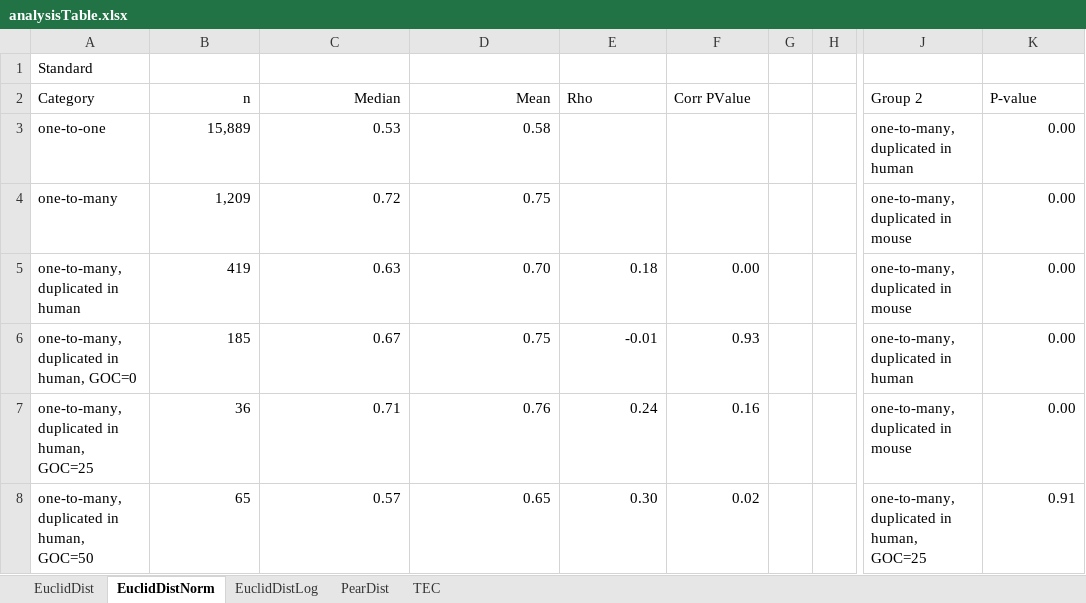
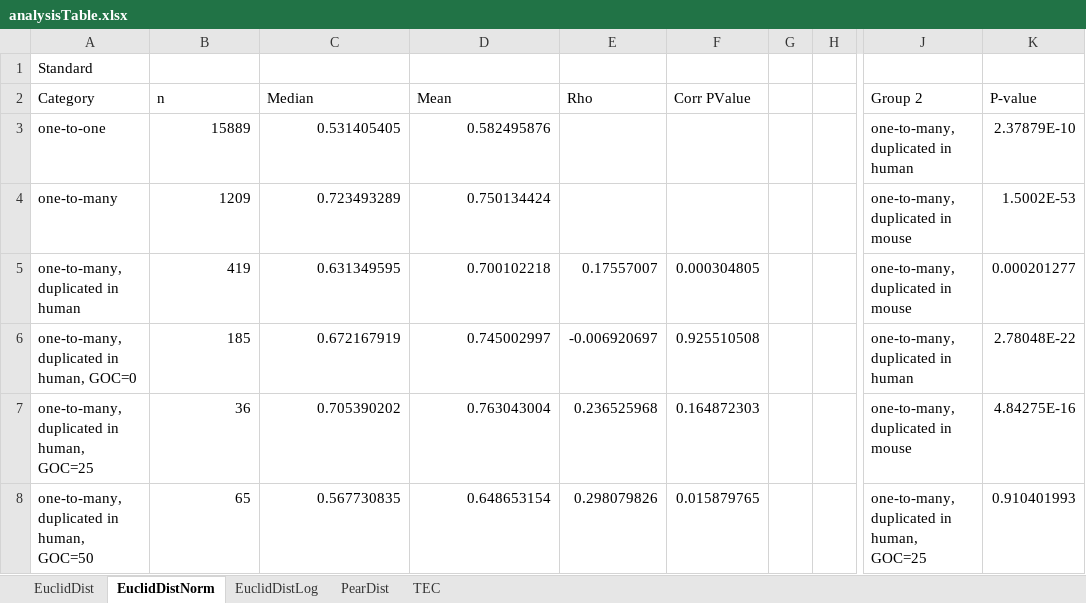
Before and after one commit to AndrewH72/Gene-Duplication, an Excel workbook: data/analysisTable.xlsx, sheet EuclidDistNorm, drawn as a sheet; only a part is shown, gaps mark what is left out; values as stored, in another font and other column widths than the file's, no borders; the diff covers the shown part only; the diff names each change by its address in the sheet, - before the commit and + after, or states it on an @@ line.

```diff
--- a/data/analysisTable.xlsx (sheet EuclidDistNorm)
+++ b/data/analysisTable.xlsx (sheet EuclidDistNorm)
-B2:D2 alignment: right
+B2:D2 alignment: left
-B3 (n): 15,889
+B3 (n): 15889
-C3 (Median): 0.53
+C3 (Median): 0.531405405
-D3 (Mean): 0.58
+D3 (Mean): 0.582495876
-K3 (P-value): 0.00
+K3 (P-value): 2.37879E-10
-B4 (n): 1,209
+B4 (n): 1209
-C4 (Median): 0.72
+C4 (Median): 0.723493289
-D4 (Mean): 0.75
+D4 (Mean): 0.750134424
-K4 (P-value): 0.00
+K4 (P-value): 1.5002E-53
-C5 (Median): 0.63
+C5 (Median): 0.631349595
-D5 (Mean): 0.70
+D5 (Mean): 0.700102218
-E5 (Rho): 0.18
+E5 (Rho): 0.17557007
-F5 (Corr PValue): 0.00
+F5 (Corr PValue): 0.000304805
-K5 (P-value): 0.00
+K5 (P-value): 0.000201277
-C6 (Median): 0.67
+C6 (Median): 0.672167919
-D6 (Mean): 0.75
+D6 (Mean): 0.745002997
-E6 (Rho): -0.01
+E6 (Rho): -0.006920697
-F6 (Corr PValue): 0.93
+F6 (Corr PValue): 0.925510508
-K6 (P-value): 0.00
+K6 (P-value): 2.78048E-22
-C7 (Median): 0.71
+C7 (Median): 0.705390202
-D7 (Mean): 0.76
+D7 (Mean): 0.763043004
-E7 (Rho): 0.24
+E7 (Rho): 0.236525968
-F7 (Corr PValue): 0.16
+F7 (Corr PValue): 0.164872303
-K7 (P-value): 0.00
+K7 (P-value): 4.84275E-16
-C8 (Median): 0.57
+C8 (Median): 0.567730835
-D8 (Mean): 0.65
+D8 (Mean): 0.648653154
-E8 (Rho): 0.30
+E8 (Rho): 0.298079826
-F8 (Corr PValue): 0.02
+F8 (Corr PValue): 0.015879765
-K8 (P-value): 0.91
+K8 (P-value): 0.910401993
```
Also changed, not shown: 9 added rows, 9 removed rows and 210 edited cells elsewhere in this sheet, sheet PearDist, sheet EuclidDistLog, sheet EuclidDist, sheet TEC, 2 other files.
